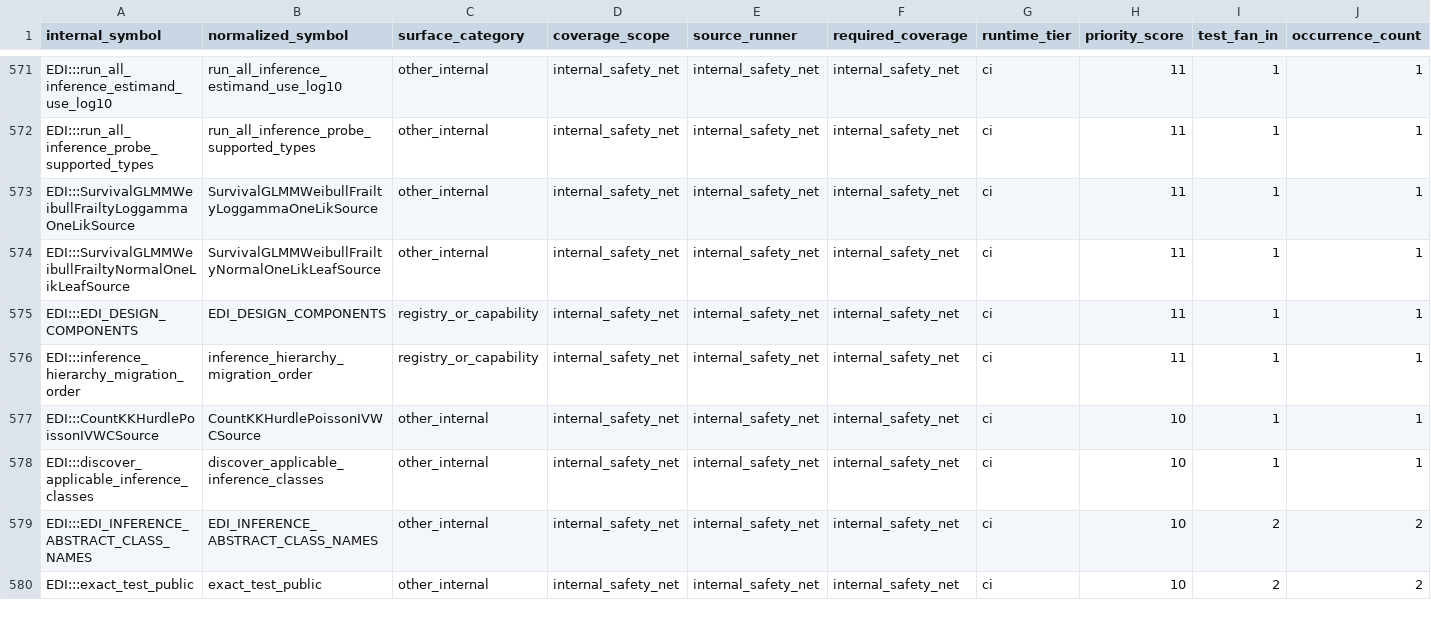
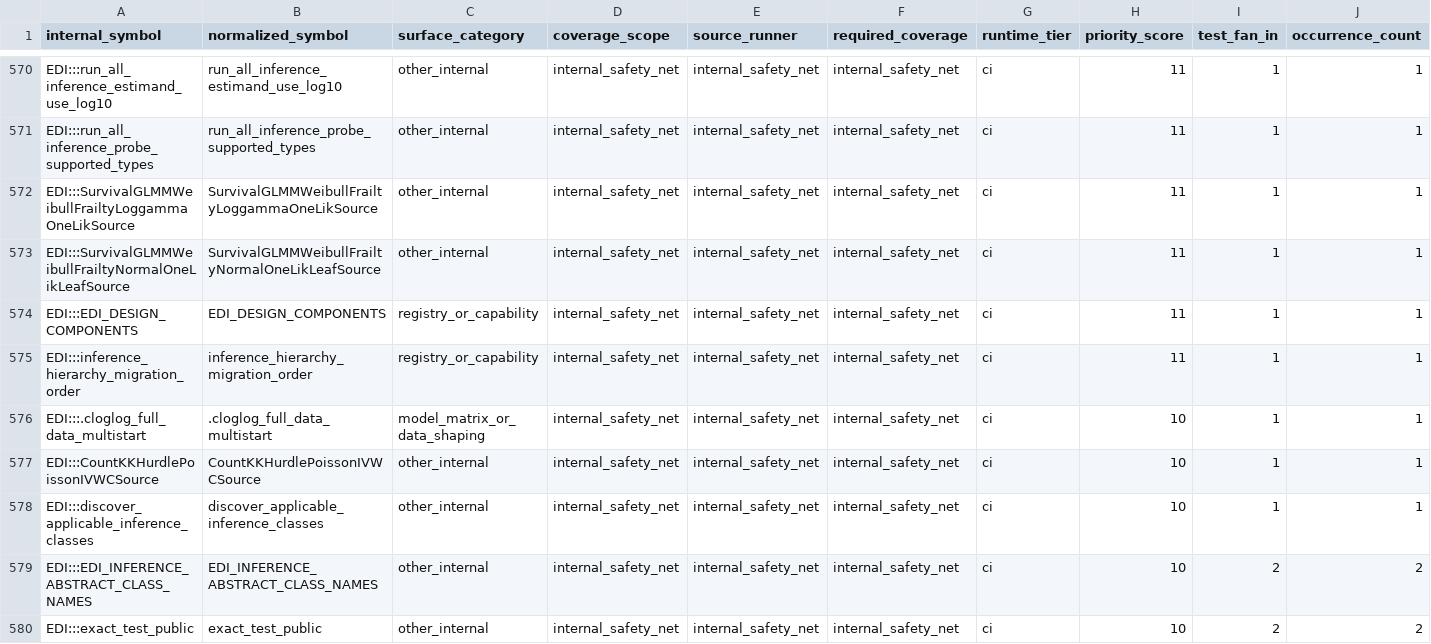
Before and after one commit to kapelner/EDI, a CSV file: R/package_tests/comprehensive_suite_internal_surfaces.csv, drawn as a sheet; only a part is shown, gaps mark what is left out; rows hold the shown columns only; the diff covers the shown part only; the diff names each change by its address in the sheet, - before the commit and + after, or states it on an @@ line.

```diff
--- a/R/package_tests/comprehensive_suite_internal_surfaces.csv
+++ b/R/package_tests/comprehensive_suite_internal_surfaces.csv
+row 576: EDI:::.cloglog_full_data_multistart | .cloglog_full_data_multistart | model_matrix_or_data_shaping | internal_safety_net | internal_safety_net | internal_safety_net | ci | 10 | 1 | 1
```
Also changed, not shown: 3 added rows, 3 removed rows and 5 edited cells elsewhere in this file, R/package_tests/capability_matrix.csv, R/package_tests/checkmate_argument_contracts.csv, 13 other files.
